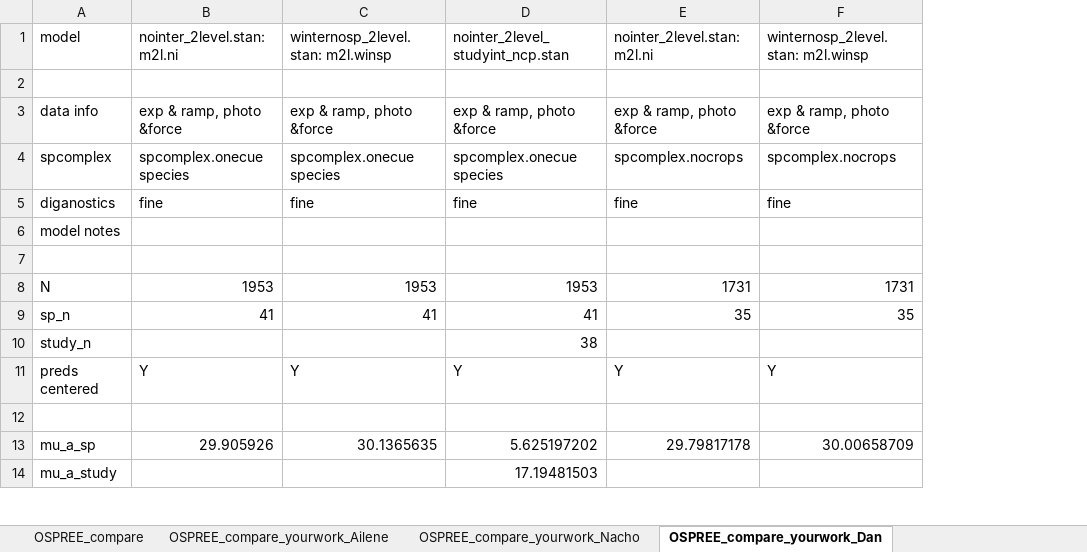
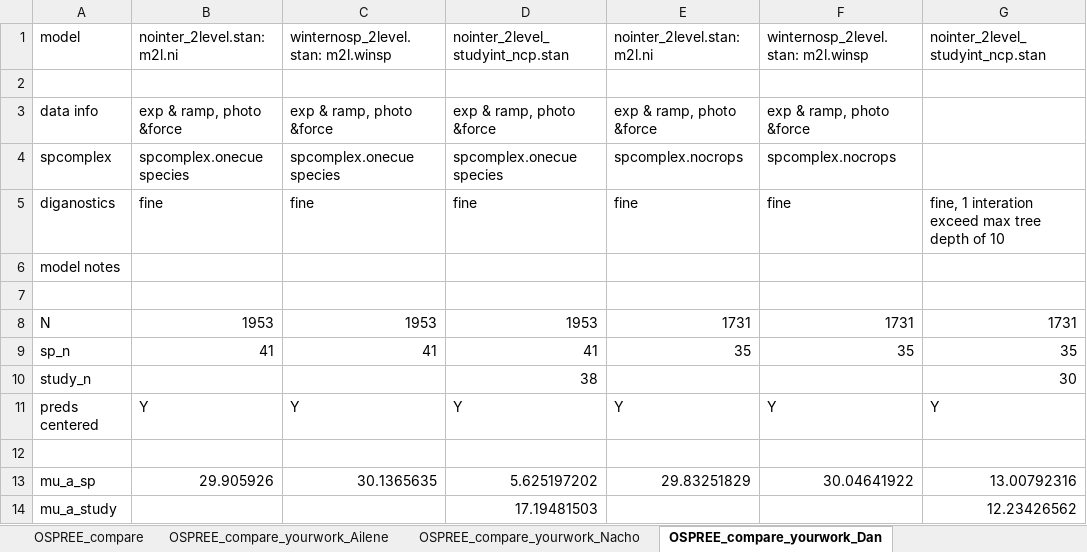
Before and after one commit to lizzieinvancouver/ospree, an Excel workbook: analyses/bb_analysis/modelnotes/models_bb_compare.xlsx, sheet OSPREE_compare_yourwork_Dan, drawn as a sheet; only a part is shown; values as stored, in another font and other column widths than the file's, no borders; removed rows and columns are numbered as before the commit, all else as after; the diff names each change by its address in the sheet, - before the commit and + after, or states it on an @@ line.

Commit message:
updating model summaries with dans additions

```diff
--- a/analyses/bb_analysis/modelnotes/models_bb_compare.xlsx (sheet OSPREE_compare_yourwork_Dan)
+++ b/analyses/bb_analysis/modelnotes/models_bb_compare.xlsx (sheet OSPREE_compare_yourwork_Dan)
-column E, rows 1-13: nointer_2level.stan: m2l.ni |  | exp & ramp, photo &force | spcomplex.nocrops | fine |  |  | 1731 | 35 |  | Y |  | 29.79817178
-column F, rows 1-13: winternosp_2level.stan: m2l.winsp |  | exp & ramp, photo &force | spcomplex.nocrops | fine |  |  | 1731 | 35 |  | Y |  | 30.00658709
+column E, rows 1-13: nointer_2level.stan: m2l.ni |  | exp & ramp, photo &force | spcomplex.nocrops | fine |  |  | 1731 | 35 |  | Y |  | 29.83251829
+column F, rows 1-13: winternosp_2level.stan: m2l.winsp |  | exp & ramp, photo &force | spcomplex.nocrops | fine |  |  | 1731 | 35 |  | Y |  | 30.04641922
+column G, rows 1-14: nointer_2level_studyint_ncp.stan |  |  |  | fine, 1 interation exceed max tree depth of 10 |  |  | 1731 | 35 | 30 | Y |  | 13.00792316 | 12.23426562
```
